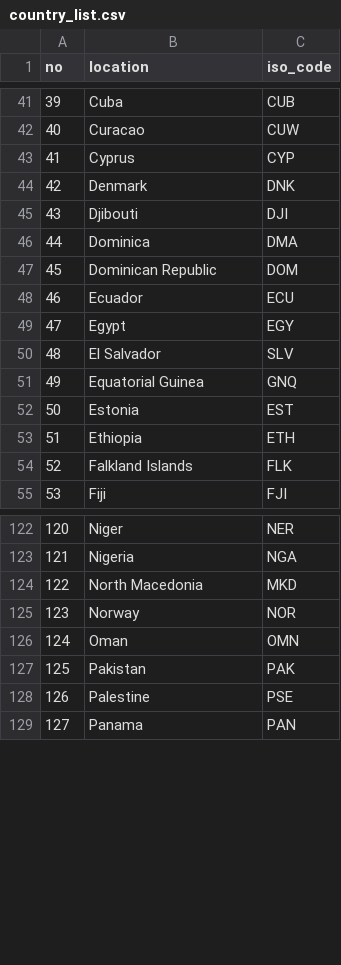
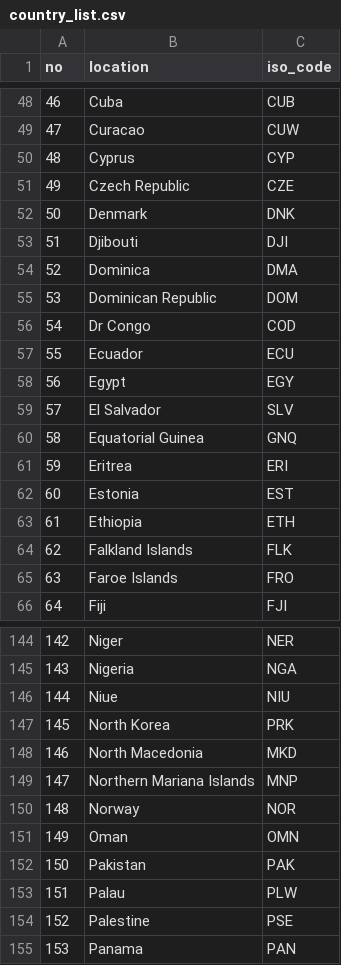
Before and after one commit to rsrishav/world_population, a CSV file: country_list.csv, drawn as a sheet; only a part is shown, gaps mark what is left out; the diff covers the shown part only; the diff names each change by its address in the sheet, - before the commit and + after, or states it on an @@ line.

```diff
--- a/country_list.csv
+++ b/country_list.csv
@@ column A (no) renumbered from row 6 down @@
+row 51: 49 | Czech Republic | CZE
+row 56: 54 | Dr Congo | COD
+row 61: 59 | Eritrea | ERI
+row 65: 63 | Faroe Islands | FRO
+row 146: 144 | Niue | NIU
+row 147: 145 | North Korea | PRK
+row 149: 147 | Northern Mariana Islands | MNP
+row 153: 151 | Palau | PLW
```
Also changed, not shown: 39 added rows elsewhere in this file.
